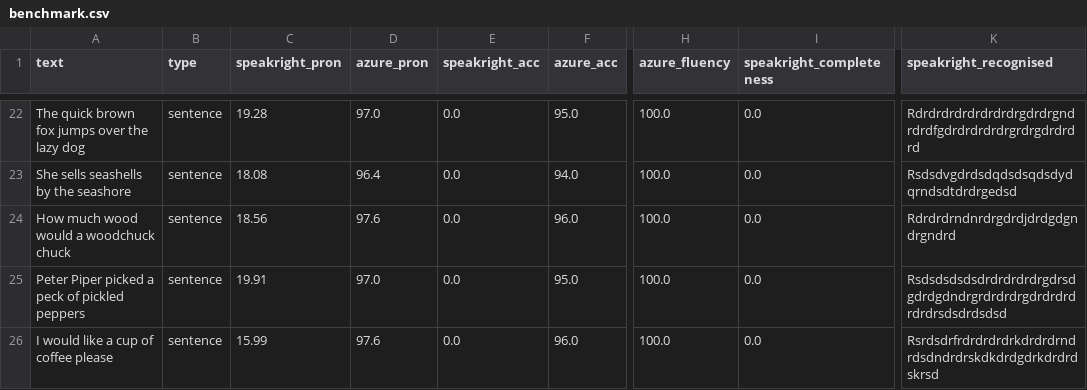
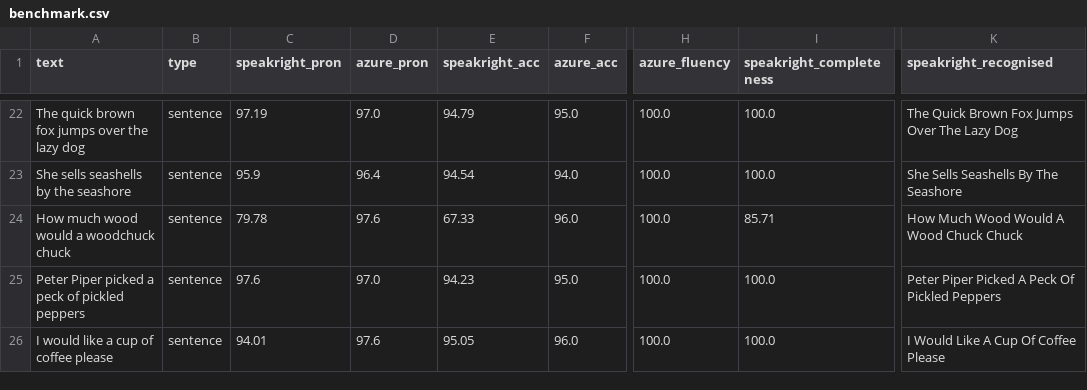
Before and after one commit to JoshAn0107/AudioMachineLearning, a CSV file: results/benchmark.csv, drawn as a sheet; only a part is shown, gaps mark what is left out; the diff covers the shown part only; the diff names each change by its address in the sheet, - before the commit and + after, or states it on an @@ line.

Commit message:
Upgrade to wav2vec2-large-960h + fix CTC-aligned GOP scoring
- Switch from wav2vec2-base to wav2vec2-large-960h (960h LibriSpeech trained)
- Rewrite scorer to use CTC frame alignment instead of uniform splitting
- Fix completeness scoring (strip | word separators from recognised text)
- Recalibrate GOP sigmoid: alpha=4.0, beta=3.0

Results improvement:
  PronScore:  13.2 → 88.5 (Azure: 98.7)
  Accuracy:    0.0 → 92.7 (Azure: 97.8)
  MAE vs Azure: 85.5 → 10.3

```diff
--- a/results/benchmark.csv
+++ b/results/benchmark.csv
-C22 (speakright_pron): 19.28
+C22 (speakright_pron): 97.19
-E22 (speakright_acc): 0.0
+E22 (speakright_acc): 94.79
-I22:I23 (speakright_completeness): 0.0
+I22:I23 (speakright_completeness): 100.0
-K22 (speakright_recognised): Rdrdrdrdrdrdrdrdrgdrdrgndrdrdfgdrdrdrdrdrgrdrgdrdrdrd
+K22 (speakright_recognised): The Quick Brown Fox Jumps Over The Lazy Dog
-C23 (speakright_pron): 18.08
+C23 (speakright_pron): 95.9
-E23 (speakright_acc): 0.0
+E23 (speakright_acc): 94.54
-K23 (speakright_recognised): Rsdsdvgdrdsdqdsdsqdsdydqrndsdtdrdrgedsd
+K23 (speakright_recognised): She Sells Seashells By The Seashore
-C24 (speakright_pron): 18.56
+C24 (speakright_pron): 79.78
-E24 (speakright_acc): 0.0
+E24 (speakright_acc): 67.33
-I24 (speakright_completeness): 0.0
+I24 (speakright_completeness): 85.71
-K24 (speakright_recognised): Rdrdrdrndnrdrgdrdjdrdgdgndrgndrd
+K24 (speakright_recognised): How Much Wood Would A Wood Chuck Chuck
-C25 (speakright_pron): 19.91
+C25 (speakright_pron): 97.6
-E25 (speakright_acc): 0.0
+E25 (speakright_acc): 94.23
-I25:I26 (speakright_completeness): 0.0
+I25:I26 (speakright_completeness): 100.0
-K25 (speakright_recognised): Rsdsdsdsdsdrdrdrdrdrgdrsdgdrdgdndrgrdrdrdrgdrdrdrdrdrdrsdsdrdsdsd
+K25 (speakright_recognised): Peter Piper Picked A Peck Of Pickled Peppers
-C26 (speakright_pron): 15.99
+C26 (speakright_pron): 94.01
-E26 (speakright_acc): 0.0
+E26 (speakright_acc): 95.05
-K26 (speakright_recognised): Rsrdsdrfrdrdrdrdrkdrdrdrndrdsdndrdrskdkdrdgdrkdrdrdskrsd
+K26 (speakright_recognised): I Would Like A Cup Of Coffee Please
```
Also changed, not shown: 79 edited cells elsewhere in this file, 4 other files.
